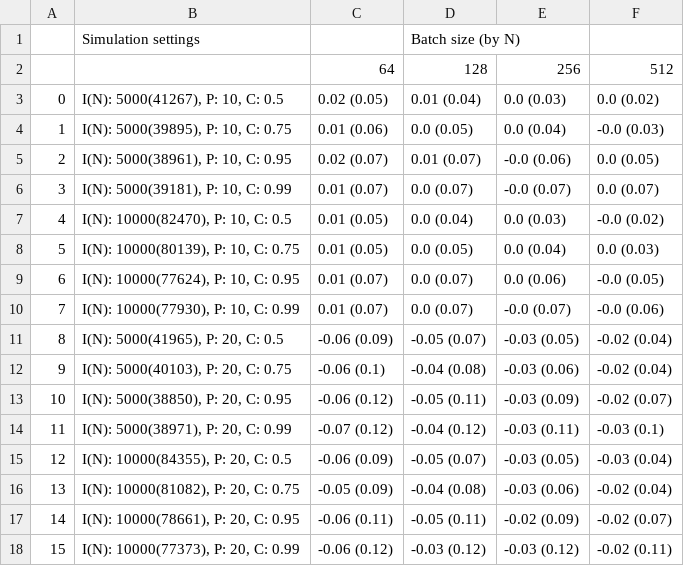
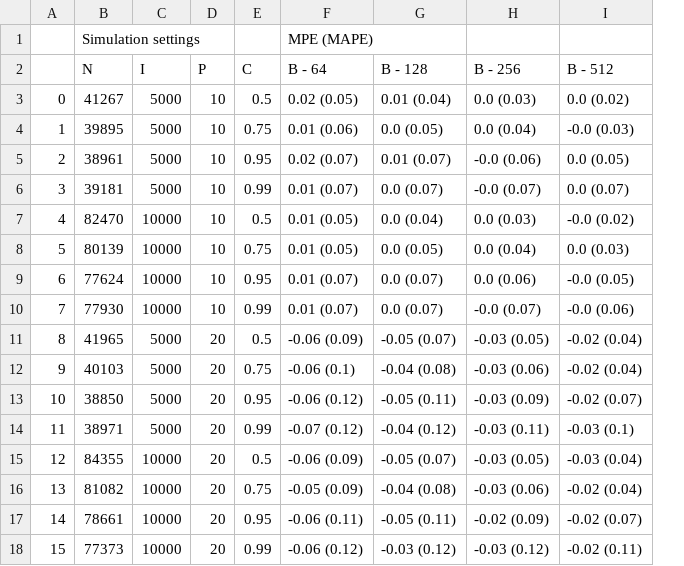
Before and after one commit to alexwjung/ProbCox, a CSV file: paper/ProbCox/paper/tables/likelihood_approx.csv, drawn as a sheet; removed rows and columns are numbered as before the commit, all else as after; the diff names each change by its address in the sheet, - before the commit and + after, or states it on an @@ line.

```diff
--- a/paper/ProbCox/paper/tables/likelihood_approx.csv
+++ b/paper/ProbCox/paper/tables/likelihood_approx.csv
-column B, rows 3-18: I(N): 5000(41267), P: 10, C: 0.5 | I(N): 5000(39895), P: 10, C: 0.75 | I(N): 5000(38961), P: 10, C: 0.95 | I(N): 5000(39181), P: 10, C: 0.99 | I(N): 10000(82470), P: 10, C: 0.5 | I(N): 10000(80139), P: 10, C: 0.75 | I(N): 10000(77624), P: 10, C: 0.95 | I(N): 10000(77930), P: 10, C: 0.99 | I(N): 5000(41965), P: 20, C: 0.5 | I(N): 5000(40103), P: 20, C: 0.75 | I(N): 5000(38850), P: 20, C: 0.95 | I(N): 5000(38971), P: 20, C: 0.99 | I(N): 10000(84355), P: 20, C: 0.5 | I(N): 10000(81082), P: 20, C: 0.75 | I(N): 10000(78661), P: 20, C: 0.95 | I(N): 10000(77373), P: 20, C: 0.99
+column B, rows 3-18: 41267 | 39895 | 38961 | 39181 | 82470 | 80139 | 77624 | 77930 | 41965 | 40103 | 38850 | 38971 | 84355 | 81082 | 78661 | 77373
+column C, rows 3-18: 5000 | 5000 | 5000 | 5000 | 10000 | 10000 | 10000 | 10000 | 5000 | 5000 | 5000 | 5000 | 10000 | 10000 | 10000 | 10000
+column D, rows 3-18: 10 | 10 | 10 | 10 | 10 | 10 | 10 | 10 | 20 | 20 | 20 | 20 | 20 | 20 | 20 | 20
+column E, rows 3-18: 0.5 | 0.75 | 0.95 | 0.99 | 0.5 | 0.75 | 0.95 | 0.99 | 0.5 | 0.75 | 0.95 | 0.99 | 0.5 | 0.75 | 0.95 | 0.99
-row 1:  | Simulation settings |  | Batch size (by N)
-row 2:  |  | 64 | 128 | 256 | 512
+row 1:  | Simulation settings |  |  |  | MPE (MAPE)
+row 2:  | N | I | P | C | B - 64 | B - 128 | B - 256 | B - 512
```
Also changed, not shown: paper/ProbCox/paper/tables/application.csv, 5 other files.
